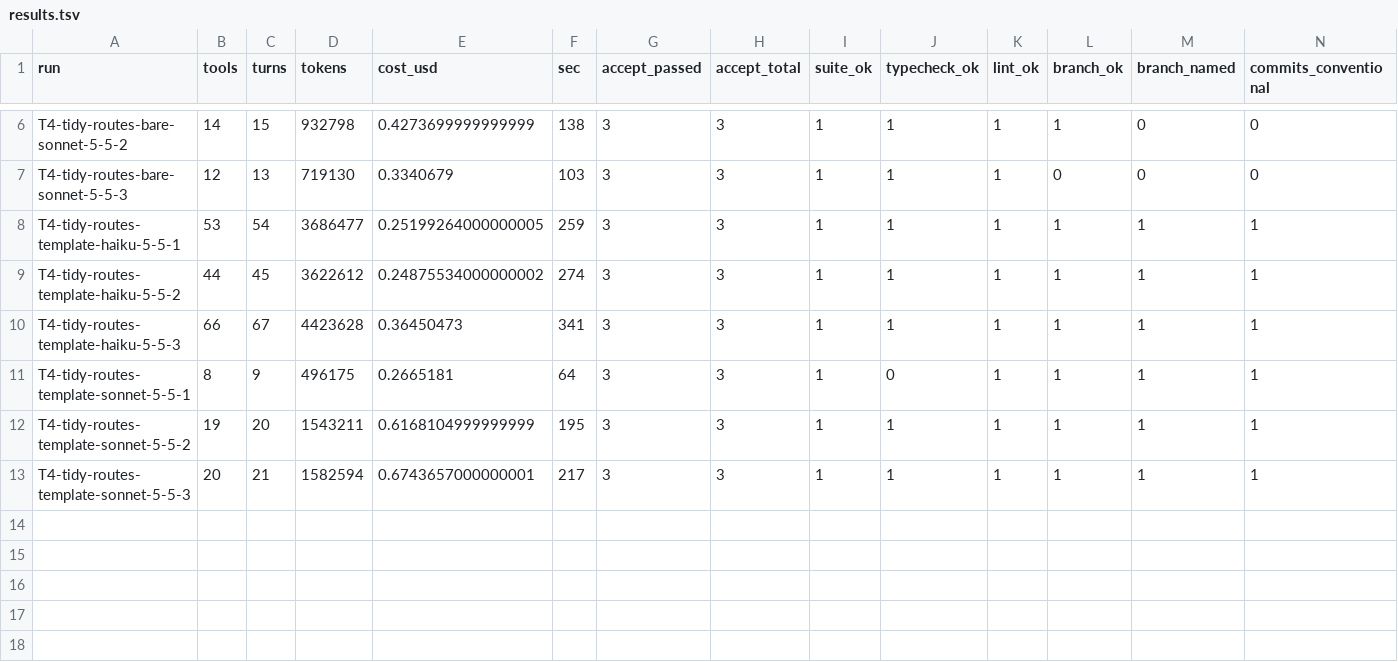
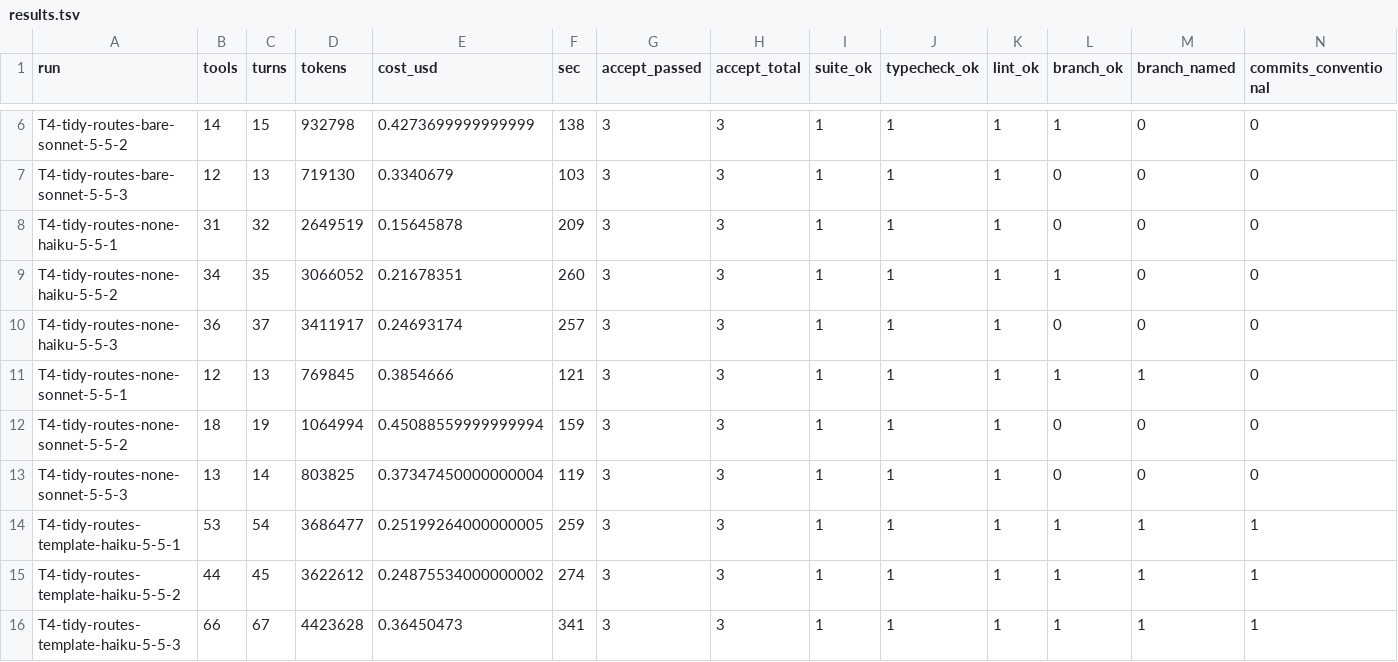
Before and after one commit to Mika777v/ai-driven-dev-template, a TSV file: tools/agent-bench/results/2026-11-06-T4/results.tsv, drawn as a sheet; only a part is shown, gaps mark what is left out; the shorter side is filled out with more unchanged rows; rows hold the shown columns only; the diff names each change by its address in the sheet, - before the commit and + after, or states it on an @@ line.

```diff
--- a/tools/agent-bench/results/2026-11-06-T4/results.tsv
+++ b/tools/agent-bench/results/2026-11-06-T4/results.tsv
+row 8: T4-tidy-routes-none-haiku-5-5-1 | 31 | 32 | 2649519 | 0.15645878 | 209 | 3 | 3 | 1 | 1 | 1 | 0 | 0 | 0
+row 9: T4-tidy-routes-none-haiku-5-5-2 | 34 | 35 | 3066052 | 0.21678351 | 260 | 3 | 3 | 1 | 1 | 1 | 1 | 0 | 0
+row 10: T4-tidy-routes-none-haiku-5-5-3 | 36 | 37 | 3411917 | 0.24693174 | 257 | 3 | 3 | 1 | 1 | 1 | 0 | 0 | 0
+row 11: T4-tidy-routes-none-sonnet-5-5-1 | 12 | 13 | 769845 | 0.3854666 | 121 | 3 | 3 | 1 | 1 | 1 | 1 | 1 | 0
+row 12: T4-tidy-routes-none-sonnet-5-5-2 | 18 | 19 | 1064994 | 0.45088559999999994 | 159 | 3 | 3 | 1 | 1 | 1 | 0 | 0 | 0
+row 13: T4-tidy-routes-none-sonnet-5-5-3 | 13 | 14 | 803825 | 0.37347450000000004 | 119 | 3 | 3 | 1 | 1 | 1 | 0 | 0 | 0
```
Also changed, not shown: 27 other files.
